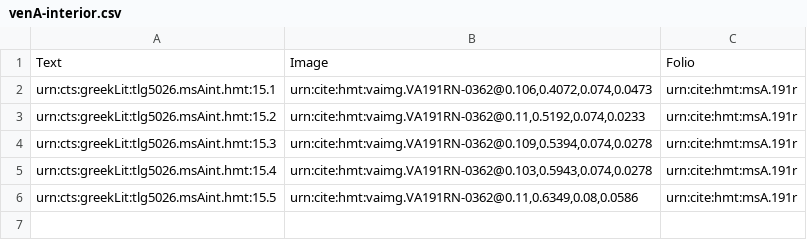
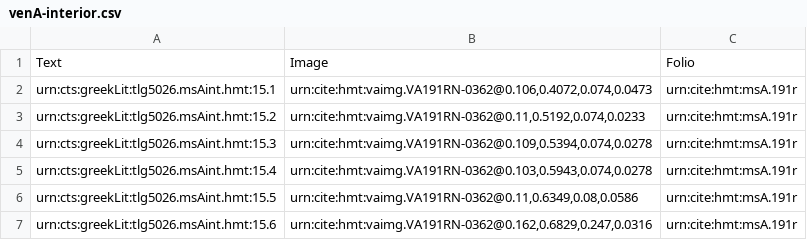
Before and after one commit to cjschu17/closed-venA-15, a CSV file: Collections/venA-interior.csv, drawn as a sheet; the diff names each change by its address in the sheet, - before the commit and + after, or states it on an @@ line.

Commit message:
Update venA-interior.csv

```diff
--- a/Collections/venA-interior.csv
+++ b/Collections/venA-interior.csv
+row 7: urn:cts:greekLit:tlg5026.msAint.hmt:15.6 | urn:cite:hmt:vaimg.VA191RN-0362@0.162,0.6829,0.247,0.0316 | urn:cite:hmt:msA.191r
```
